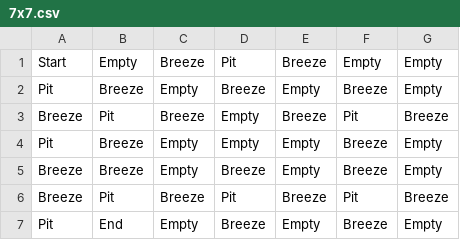
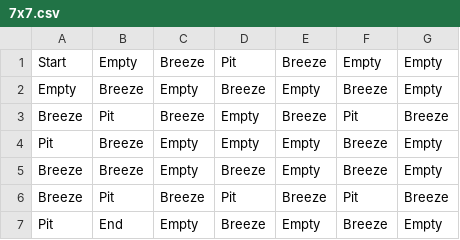
Before and after one commit to Rayneus/Use-Your-Brain, a CSV file: resources/7x7.csv, drawn as a sheet.

Commit message:
Changed hard level because a pit was in an improper spot.

```diff
--- a/resources/7x7.csv
+++ b/resources/7x7.csv
@@ -1,3 +1,3 @@
 Start,Empty,Breeze,Pit,Breeze,Empty,Empty
-Pit,Breeze,Empty,Breeze,Empty,Breeze,Empty
+Empty,Breeze,Empty,Breeze,Empty,Breeze,Empty
 Breeze,Pit,Breeze,Empty,Breeze,Pit,Breeze
```
